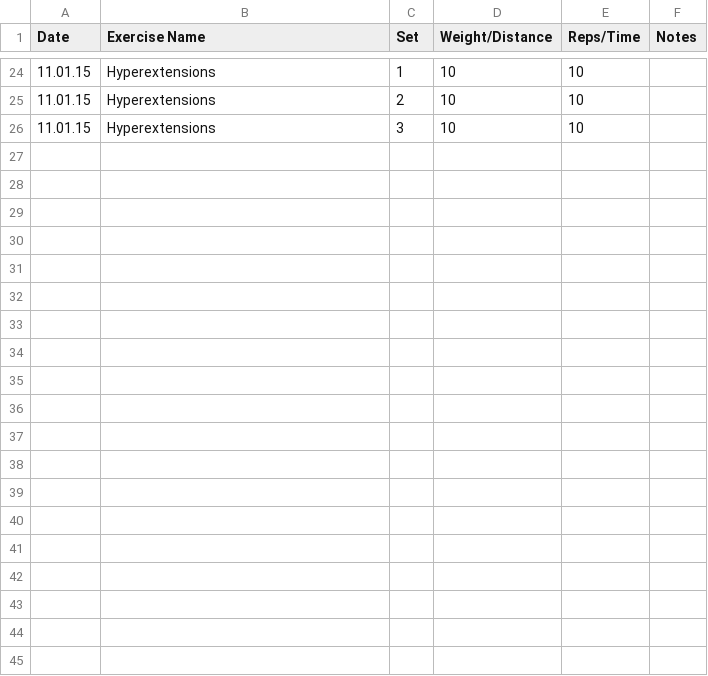
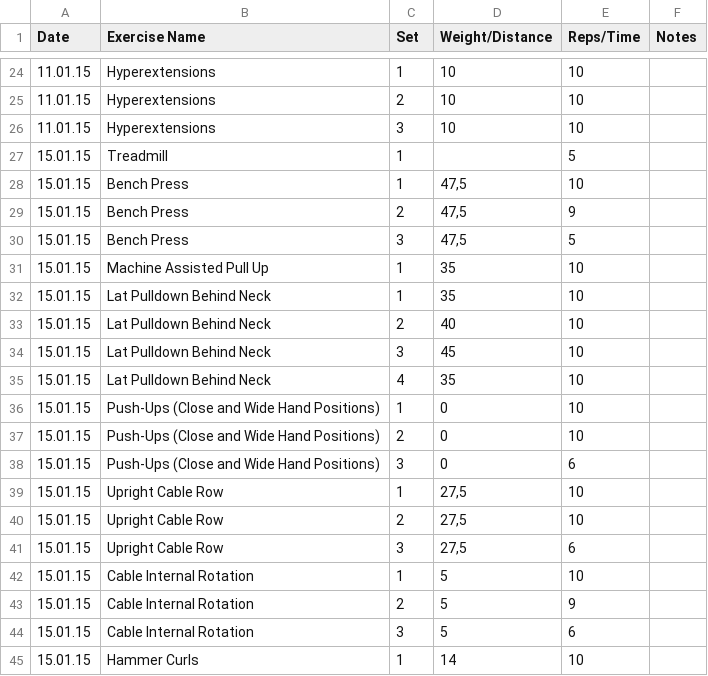
Before and after one commit to maxhoffmann/training, a CSV file: src/source.csv, drawn as a sheet; only a part is shown, gaps mark what is left out; the diff covers the shown part only.

```diff
--- a/src/source.csv
+++ b/src/source.csv
@@ -26 +26,20 @@ Date,Exercise Name,Set,Weight/Distance,Reps/Time,Notes
 11.01.15,"Hyperextensions"," 3","10","10",""
+15.01.15,"Treadmill"," 1","","5",""
+15.01.15,"Bench Press"," 1","47,5","10",""
+15.01.15,"Bench Press"," 2","47,5","9",""
+15.01.15,"Bench Press"," 3","47,5","5",""
+15.01.15,"Machine Assisted Pull Up"," 1","35","10",""
+15.01.15,"Lat Pulldown Behind Neck"," 1","35","10",""
+15.01.15,"Lat Pulldown Behind Neck"," 2","40","10",""
+15.01.15,"Lat Pulldown Behind Neck"," 3","45","10",""
+15.01.15,"Lat Pulldown Behind Neck"," 4","35","10",""
+15.01.15,"Push-Ups (Close and Wide Hand Positions)"," 1","0","10",""
+15.01.15,"Push-Ups (Close and Wide Hand Positions)"," 2","0","10",""
+15.01.15,"Push-Ups (Close and Wide Hand Positions)"," 3","0","6",""
+15.01.15,"Upright Cable Row"," 1","27,5","10",""
+15.01.15,"Upright Cable Row"," 2","27,5","10",""
+15.01.15,"Upright Cable Row"," 3","27,5","6",""
+15.01.15,"Cable Internal Rotation"," 1","5","10",""
+15.01.15,"Cable Internal Rotation"," 2","5","9",""
+15.01.15,"Cable Internal Rotation"," 3","5","6",""
+15.01.15,"Hammer Curls"," 1","14","10",""
```
Also changed, not shown: 9 added rows elsewhere in this file, 2 other files.
